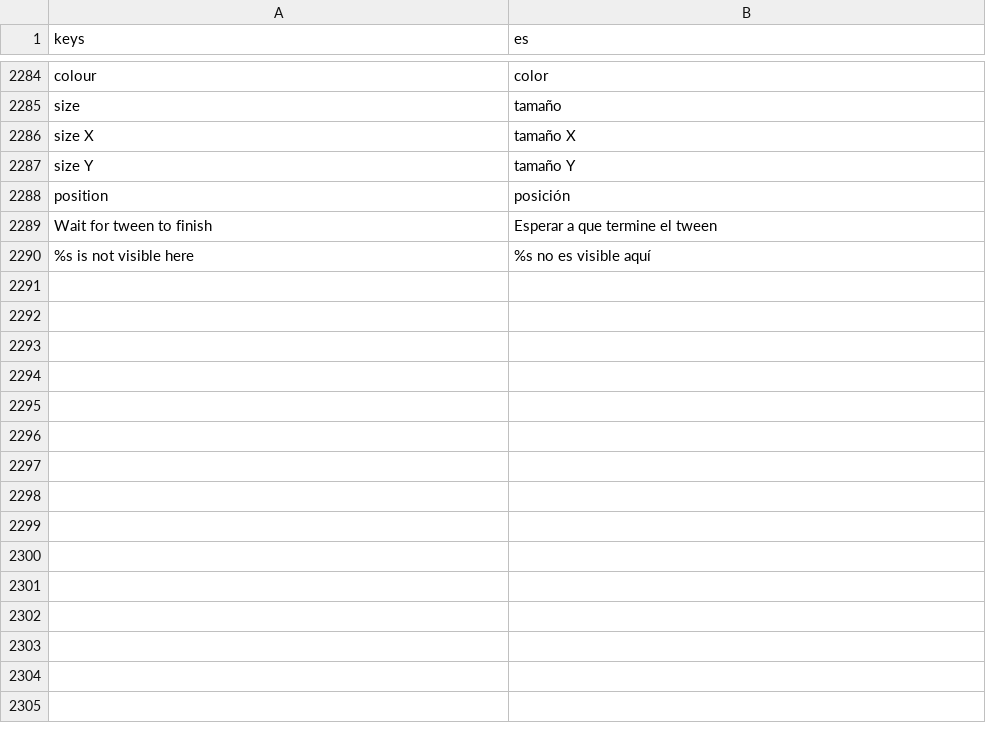
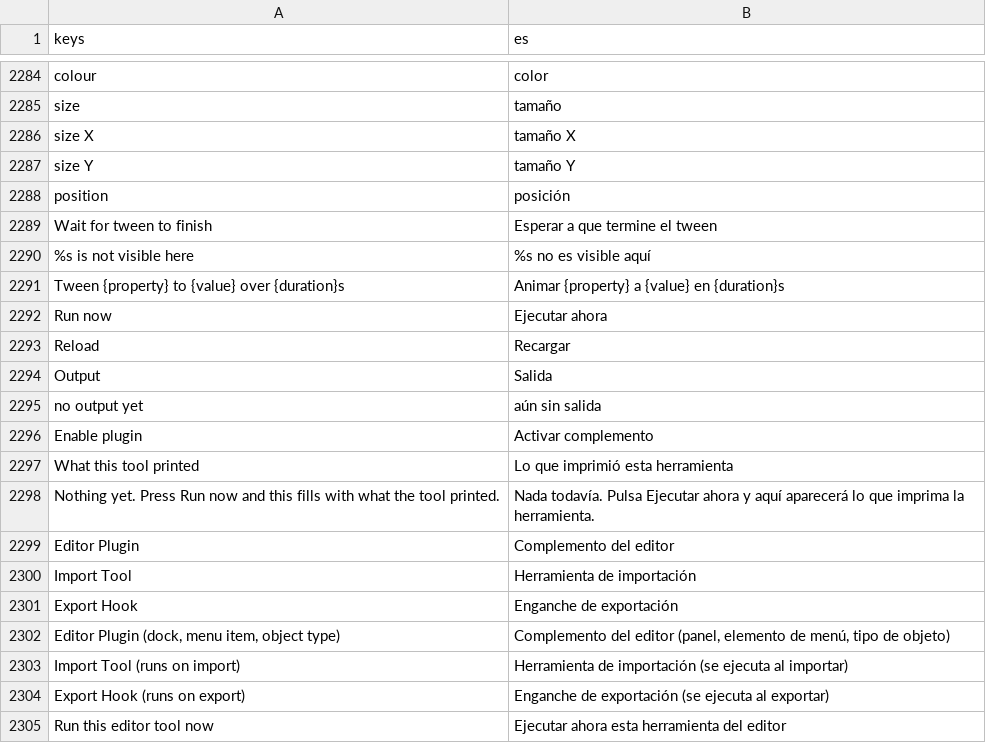
Before and after one commit to SalmanShhh/Godot-EventSheet-Visual-Scripting, a CSV file: addons/eventsheet/translations/es.csv, drawn as a sheet; only a part is shown, gaps mark what is left out; the diff names each change by its address in the sheet, - before the commit and + after, or states it on an @@ line.

```diff
--- a/addons/eventsheet/translations/es.csv
+++ b/addons/eventsheet/translations/es.csv
+row 2291: Tween {property} to {value} over {duration}s | Animar {property} a {value} en {duration}s
+row 2292: Run now | Ejecutar ahora
+row 2293: Reload | Recargar
+row 2294: Output | Salida
+row 2295: no output yet | aún sin salida
+row 2296: Enable plugin | Activar complemento
+row 2297: What this tool printed | Lo que imprimió esta herramienta
+row 2298: Nothing yet. Press Run now and this fills with what the tool printed. | Nada todavía. Pulsa Ejecutar ahora y aquí aparecerá lo que imprima la herramienta.
+row 2299: Editor Plugin | Complemento del editor
+row 2300: Import Tool | Herramienta de importación
+row 2301: Export Hook | Enganche de exportación
+row 2302: Editor Plugin (dock, menu item, object type) | Complemento del editor (panel, elemento de menú, tipo de objeto)
+row 2303: Import Tool (runs on import) | Herramienta de importación (se ejecuta al importar)
+row 2304: Export Hook (runs on export) | Enganche de exportación (se ejecuta al exportar)
+row 2305: Run this editor tool now | Ejecutar ahora esta herramienta del editor
```
Also changed, not shown: addons/eventsheet/translations/fr.csv, addons/eventsheet/translations/it.csv, 28 other files.
